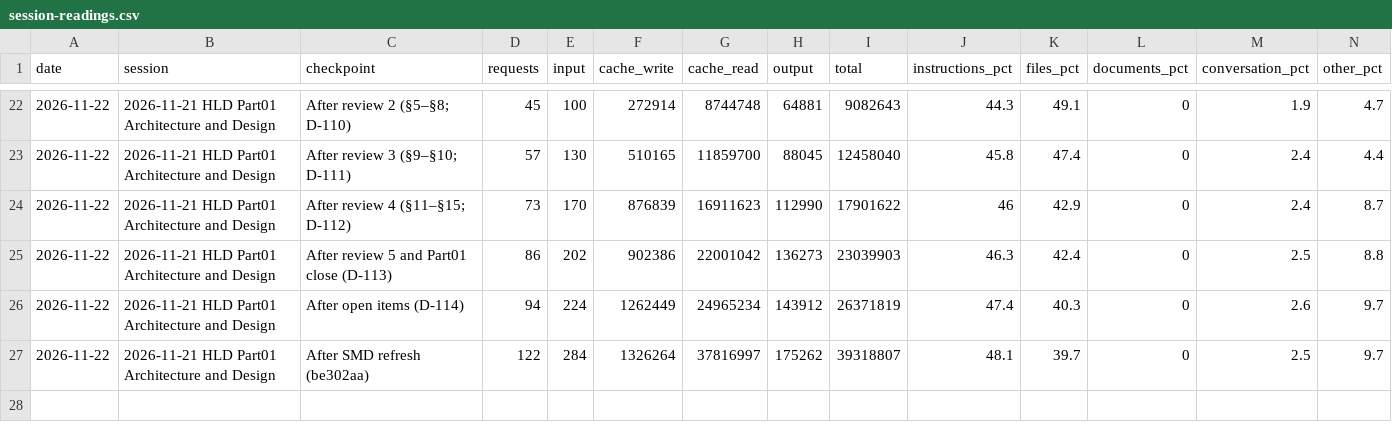
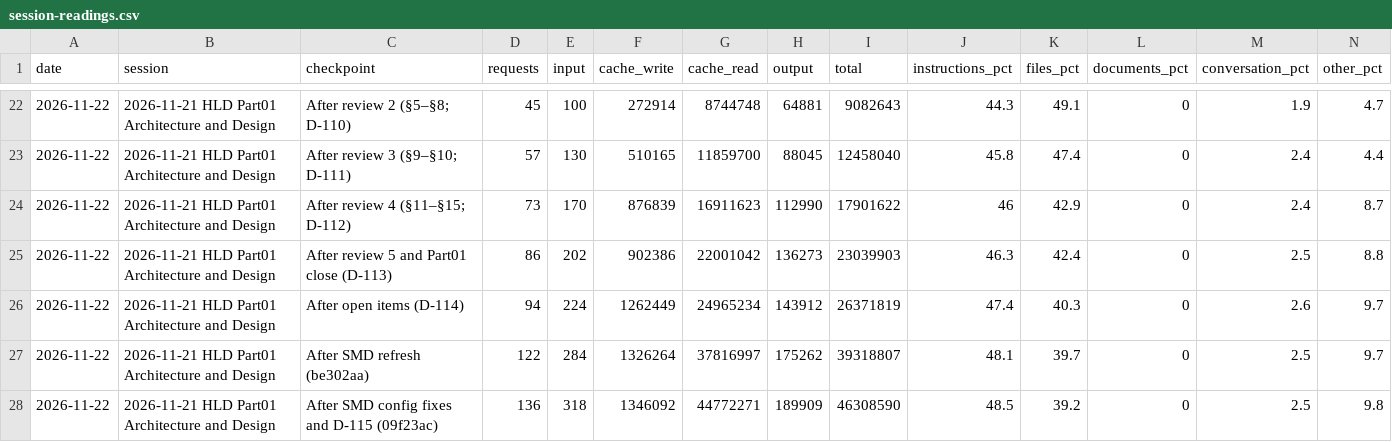
Before and after one commit to cp-rajeshverma/PMS, a CSV file: memory/usage/session-readings.csv, drawn as a sheet; only a part is shown, gaps mark what is left out; rows hold the shown columns only; the diff names each change by its address in the sheet, - before the commit and + after, or states it on an @@ line.

```diff
--- a/memory/usage/session-readings.csv
+++ b/memory/usage/session-readings.csv
+row 28: 2026-11-22 | 2026-11-21 HLD Part01 Architecture and Design | After SMD config fixes and D-115 (09f23ac) | 136 | 318 | 1346092 | 44772271 | 189909 | 46308590 | 48.5 | 39.2 | 0 | 2.5 | 9.8
```
Also changed, not shown: memory/usage/token-log.csv.
